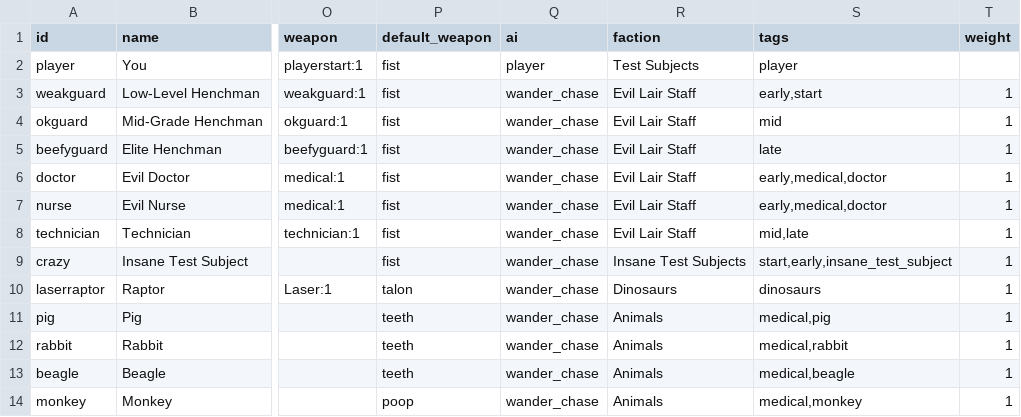
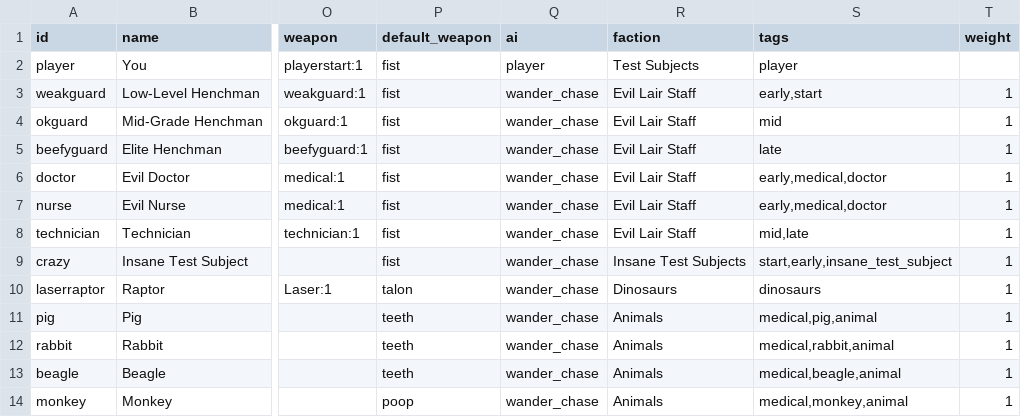
Before and after one commit to irskep/RogueKit, a CSV file: Resources/stats_etc.csv, drawn as a sheet; only a part is shown, gaps mark what is left out; the diff names each change by its address in the sheet, - before the commit and + after, or states it on an @@ line.

```diff
--- a/Resources/stats_etc.csv
+++ b/Resources/stats_etc.csv
-S11 (tags): medical,pig
+S11 (tags): medical,pig,animal
-S12 (tags): medical,rabbit
+S12 (tags): medical,rabbit,animal
-S13 (tags): medical,beagle
+S13 (tags): medical,beagle,animal
-S14 (tags): medical,monkey
+S14 (tags): medical,monkey,animal
```
Also changed, not shown: Resources/prefabs.csv, 4 other files.
